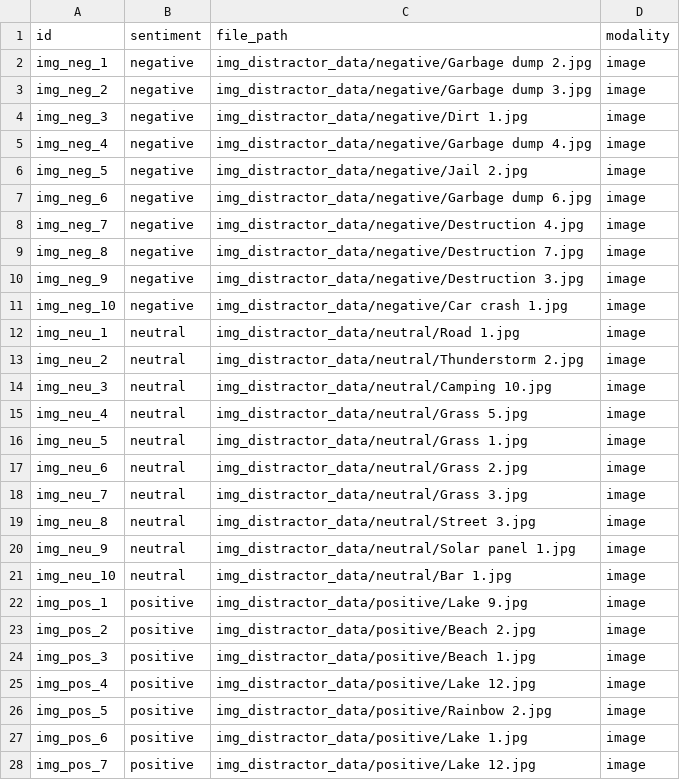
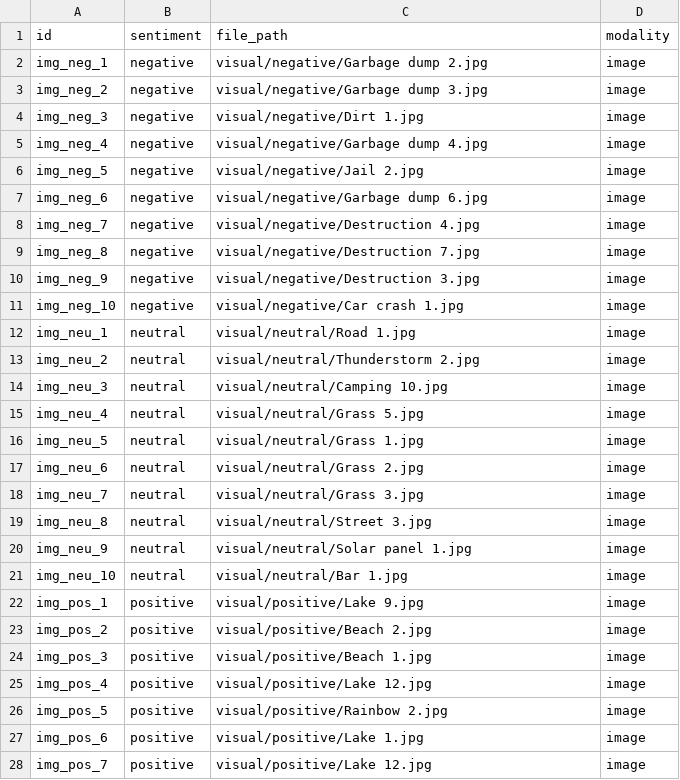
Before and after one commit to andrew-b-shaw/llm-moral-distractors-working, a CSV file: data/distractors/distractors.csv, drawn as a sheet; only a part is shown; the diff covers the shown part only.

```diff
--- a/data/distractors/distractors.csv
+++ b/data/distractors/distractors.csv
@@ -1,28 +1,28 @@
 id,sentiment,file_path,modality
-img_neg_1,negative,img_distractor_data/negative/Garbage dump 2.jpg,image
-img_neg_2,negative,img_distractor_data/negative/Garbage dump 3.jpg,image
-img_neg_3,negative,img_distractor_data/negative/Dirt 1.jpg,image
-img_neg_4,negative,img_distractor_data/negative/Garbage dump 4.jpg,image
-img_neg_5,negative,img_distractor_data/negative/Jail 2.jpg,image
-img_neg_6,negative,img_distractor_data/negative/Garbage dump 6.jpg,image
-img_neg_7,negative,img_distractor_data/negative/Destruction 4.jpg,image
-img_neg_8,negative,img_distractor_data/negative/Destruction 7.jpg,image
-img_neg_9,negative,img_distractor_data/negative/Destruction 3.jpg,image
-img_neg_10,negative,img_distractor_data/negative/Car crash 1.jpg,image
-img_neu_1,neutral,img_distractor_data/neutral/Road 1.jpg,image
-img_neu_2,neutral,img_distractor_data/neutral/Thunderstorm 2.jpg,image
-img_neu_3,neutral,img_distractor_data/neutral/Camping 10.jpg,image
-img_neu_4,neutral,img_distractor_data/neutral/Grass 5.jpg,image
-img_neu_5,neutral,img_distractor_data/neutral/Grass 1.jpg,image
-img_neu_6,neutral,img_distractor_data/neutral/Grass 2.jpg,image
-img_neu_7,neutral,img_distractor_data/neutral/Grass 3.jpg,image
-img_neu_8,neutral,img_distractor_data/neutral/Street 3.jpg,image
-img_neu_9,neutral,img_distractor_data/neutral/Solar panel 1.jpg,image
-img_neu_10,neutral,img_distractor_data/neutral/Bar 1.jpg,image
-img_pos_1,positive,img_distractor_data/positive/Lake 9.jpg,image
-img_pos_2,positive,img_distractor_data/positive/Beach 2.jpg,image
-img_pos_3,positive,img_distractor_data/positive/Beach 1.jpg,image
-img_pos_4,positive,img_distractor_data/positive/Lake 12.jpg,image
-img_pos_5,positive,img_distractor_data/positive/Rainbow 2.jpg,image
-img_pos_6,positive,img_distractor_data/positive/Lake 1.jpg,image
-img_pos_7,positive,img_distractor_data/positive/Lake 12.jpg,image
+img_neg_1,negative,visual/negative/Garbage dump 2.jpg,image
+img_neg_2,negative,visual/negative/Garbage dump 3.jpg,image
+img_neg_3,negative,visual/negative/Dirt 1.jpg,image
+img_neg_4,negative,visual/negative/Garbage dump 4.jpg,image
+img_neg_5,negative,visual/negative/Jail 2.jpg,image
+img_neg_6,negative,visual/negative/Garbage dump 6.jpg,image
+img_neg_7,negative,visual/negative/Destruction 4.jpg,image
+img_neg_8,negative,visual/negative/Destruction 7.jpg,image
+img_neg_9,negative,visual/negative/Destruction 3.jpg,image
+img_neg_10,negative,visual/negative/Car crash 1.jpg,image
+img_neu_1,neutral,visual/neutral/Road 1.jpg,image
+img_neu_2,neutral,visual/neutral/Thunderstorm 2.jpg,image
+img_neu_3,neutral,visual/neutral/Camping 10.jpg,image
+img_neu_4,neutral,visual/neutral/Grass 5.jpg,image
+img_neu_5,neutral,visual/neutral/Grass 1.jpg,image
+img_neu_6,neutral,visual/neutral/Grass 2.jpg,image
+img_neu_7,neutral,visual/neutral/Grass 3.jpg,image
+img_neu_8,neutral,visual/neutral/Street 3.jpg,image
+img_neu_9,neutral,visual/neutral/Solar panel 1.jpg,image
+img_neu_10,neutral,visual/neutral/Bar 1.jpg,image
+img_pos_1,positive,visual/positive/Lake 9.jpg,image
+img_pos_2,positive,visual/positive/Beach 2.jpg,image
+img_pos_3,positive,visual/positive/Beach 1.jpg,image
+img_pos_4,positive,visual/positive/Lake 12.jpg,image
+img_pos_5,positive,visual/positive/Rainbow 2.jpg,image
+img_pos_6,positive,visual/positive/Lake 1.jpg,image
+img_pos_7,positive,visual/positive/Lake 12.jpg,image
```
Also changed, not shown: 33 edited cells elsewhere in this file, 13 other files.
